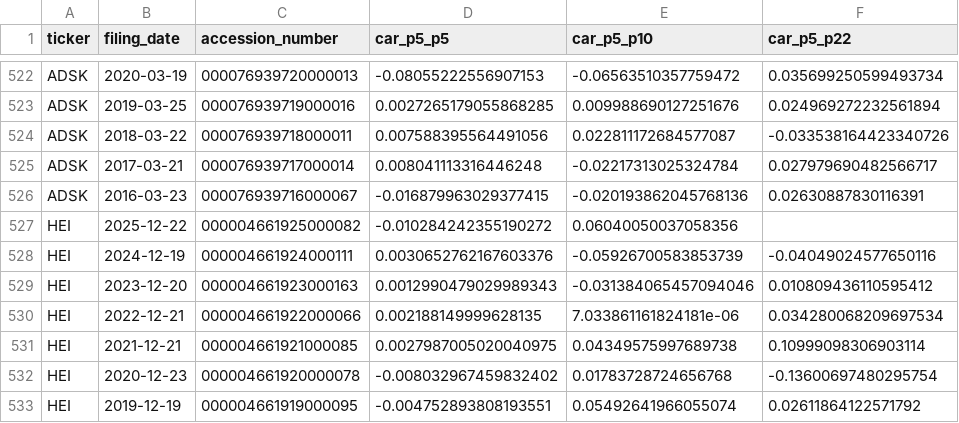
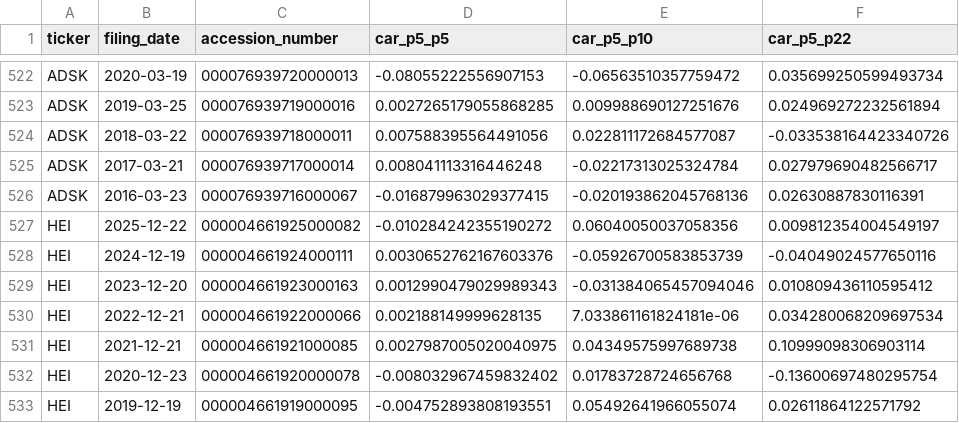
Before and after one commit to quangtruong229/textual-analysis, a CSV file: analysis_outputs/event_study/delayed_filing_results.csv, drawn as a sheet; only a part is shown, gaps mark what is left out; the diff covers the shown part only.

```diff
--- a/analysis_outputs/event_study/delayed_filing_results.csv
+++ b/analysis_outputs/event_study/delayed_filing_results.csv
@@ -526,3 +526,3 @@ ADSK,2017-03-21,000076939717000014,0.008041113316446248,-0.02217313025324784,0.0
 ADSK,2016-03-23,000076939716000067,-0.016879963029377415,-0.020193862045768136,0.02630887830116391
-HEI,2025-12-22,000004661925000082,-0.010284242355190272,0.06040050037058356,
+HEI,2025-12-22,000004661925000082,-0.010284242355190272,0.06040050037058356,0.009812354004549197
 HEI,2024-12-19,000004661924000111,0.0030652762167603376,-0.05926700583853739,-0.04049024577650116
```
Also changed, not shown: 5 edited cells elsewhere in this file, analysis_outputs/c6_delayed_results.csv, 10 other files.
